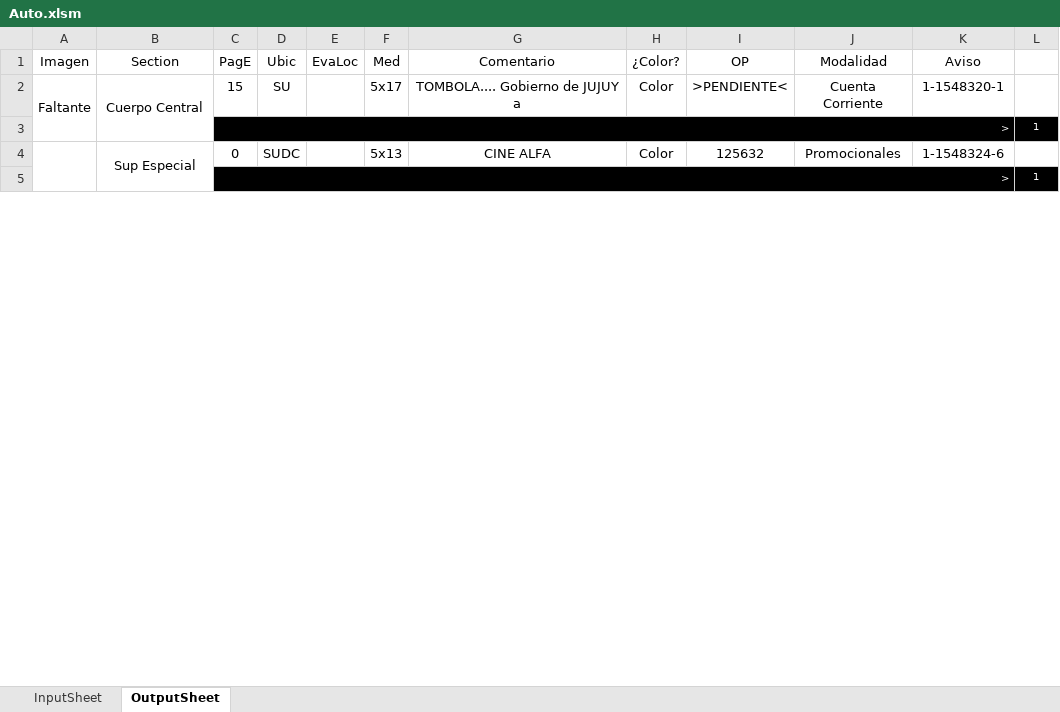
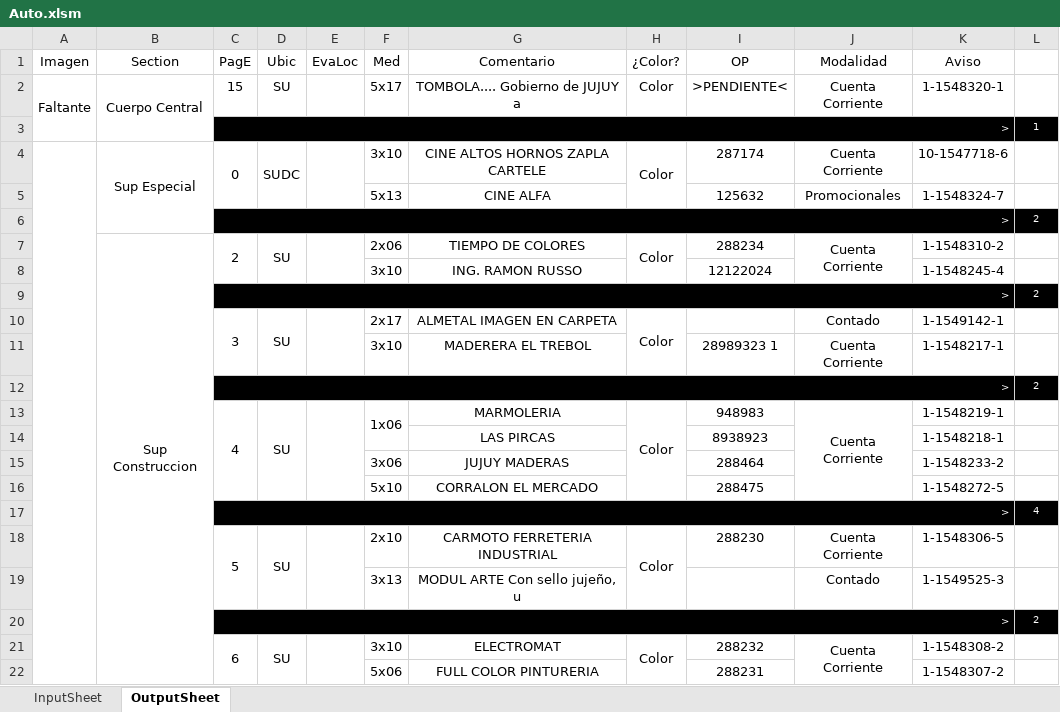
Before and after one commit to zherar7ordoya/xMSO-Excel, an Excel workbook: Auto.xlsm, sheet OutputSheet, drawn as a sheet; only a part is shown; values as stored, in another font and other column widths than the file's, no borders; conditional formats not drawn; removed rows and columns are numbered as before the commit, all else as after; the diff covers the shown part only; the diff names each change by its address in the sheet, - before the commit and + after, or states it on an @@ line.

Commit message:
Update Auto.xlsm

```diff
--- a/Auto.xlsm (sheet OutputSheet)
+++ b/Auto.xlsm (sheet OutputSheet)
+C4:C5 merged
+D4:D5 merged
+E4:E5 merged
-F4 (Med): 5x13
+F4 (Med): 3x10
-G4 (Comentario): CINE ALFA
+G4 (Comentario): CINE ALTOS HORNOS ZAPLA CARTELE
+H4:H5 merged
-I4 (OP): 125632
+I4 (OP): 287174
-J4 (Modalidad): Promocionales
+J4 (Modalidad): Cuenta Corriente
-K4 (Aviso): 1-1548324-6
+K4 (Aviso): 10-1547718-6
-row 5:  |  | > |  |  |  |  |  |  |  |  | 1
+row 5:  |  |  |  |  | 5x13 | CINE ALFA |  | 125632 | Promocionales | 1-1548324-7 | 1
@@ row 34 moved to row 6: > @@
+row 7:  | Sup Construccion | 2 | SU |  | 2x06 | TIEMPO DE COLORES | Color | 288234 | Cuenta Corriente | 1-1548310-2 | 1
+row 8:  |  |  |  |  | 3x10 | ING. RAMON RUSSO |  | 12122024 |  | 1-1548245-4 | 1
+row 9:  |  | > |  |  |  |  |  |  |  |  | 2
+row 10:  |  | 3 | SU |  | 2x17 | ALMETAL IMAGEN EN CARPETA | Color |  | Contado | 1-1549142-1 | 1
+row 11:  |  |  |  |  | 3x10 | MADERERA EL TREBOL |  | 28989323 1 | Cuenta Corriente | 1-1548217-1 | 1
+row 12:  |  | > |  |  |  |  |  |  |  |  | 2
+row 13:  |  | 4 | SU |  | 1x06 | MARMOLERIA | Color | 948983 | Cuenta Corriente | 1-1548219-1 | 1
+row 14:  |  |  |  |  |  | LAS PIRCAS |  | 8938923 |  | 1-1548218-1 | 1
+row 15:  |  |  |  |  | 3x06 | JUJUY MADERAS |  | 288464 |  | 1-1548233-2 | 1
+row 16:  |  |  |  |  | 5x10 | CORRALON EL MERCADO |  | 288475 |  | 1-1548272-5 | 1
+row 17:  |  | > |  |  |  |  |  |  |  |  | 4
+row 18:  |  | 5 | SU |  | 2x10 | CARMOTO FERRETERIA INDUSTRIAL | Color | 288230 | Cuenta Corriente | 1-1548306-5 | 1
+row 19:  |  |  |  |  | 3x13 | MODUL ARTE Con sello jujeño, u |  |  | Contado | 1-1549525-3 | 1
+row 20:  |  | > |  |  |  |  |  |  |  |  | 2
+row 21:  |  | 6 | SU |  | 3x10 | ELECTROMAT | Color | 288232 | Cuenta Corriente | 1-1548308-2 | 1
+row 22:  |  |  |  |  | 5x06 | FULL COLOR PINTURERIA |  | 288231 |  | 1-1548307-2 | 1
```
Also changed, not shown: 19 added rows, 7 removed rows, 22 edited cells and merged cells elsewhere in this sheet, hidden cells.
